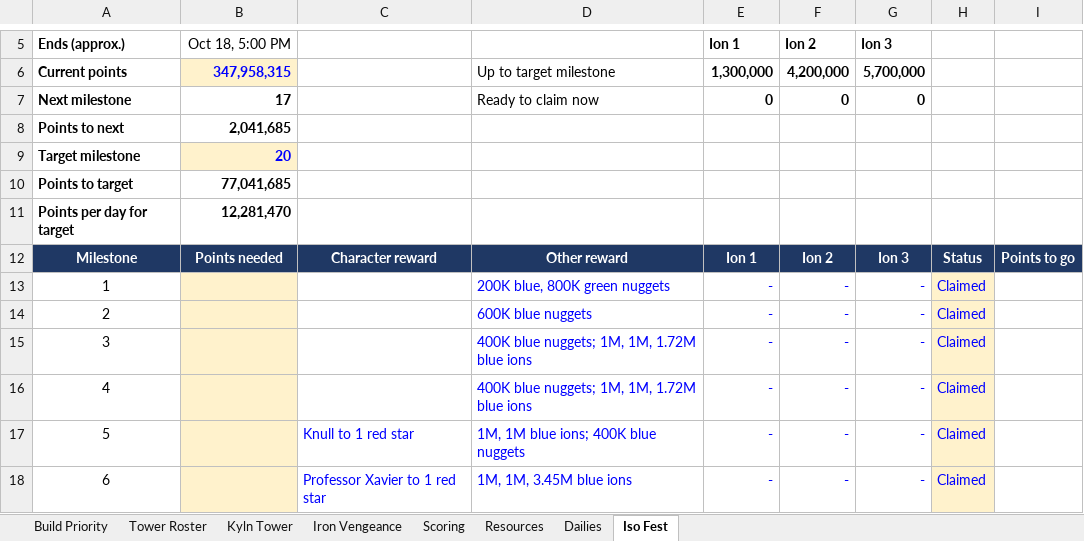
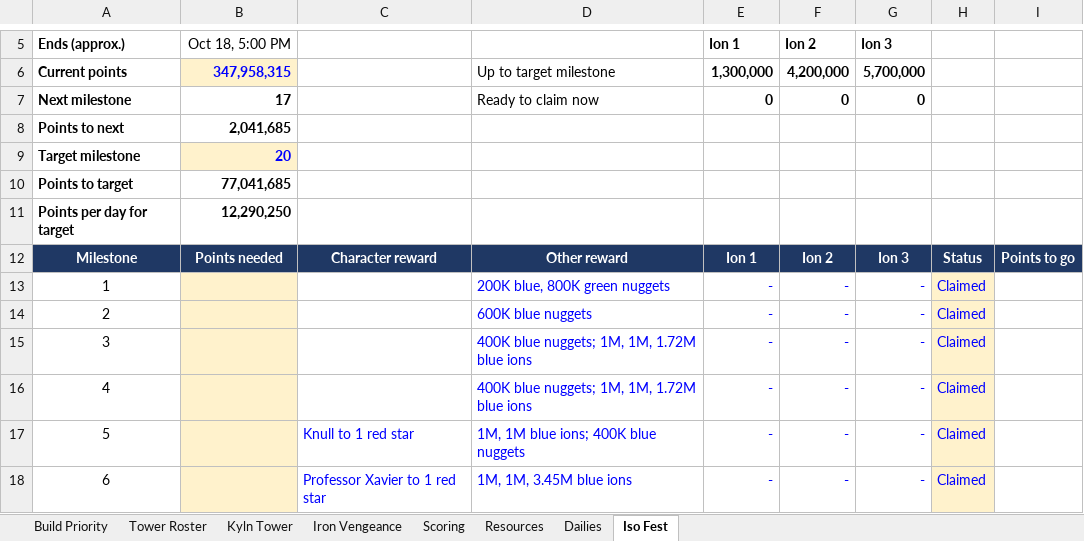
Before and after one commit to mansaalman01-maker/Marvel-Strike-Force-Planning, an Excel workbook: Event_Tracker.xlsx, sheet Iso Fest, drawn as a sheet; only a part is shown, gaps mark what is left out; values as stored, in another font and other column widths than the file's, no borders; conditional formats not drawn; the diff names each change by its address in the sheet, - before the commit and + after, or states it on an @@ line.

```diff
--- a/Event_Tracker.xlsx (sheet Iso Fest)
+++ b/Event_Tracker.xlsx (sheet Iso Fest)
-B11: 12,281,470
+B11: 12,290,250
```
Also changed, not shown: sheet Build Priority, sheet Iron Vengeance.
